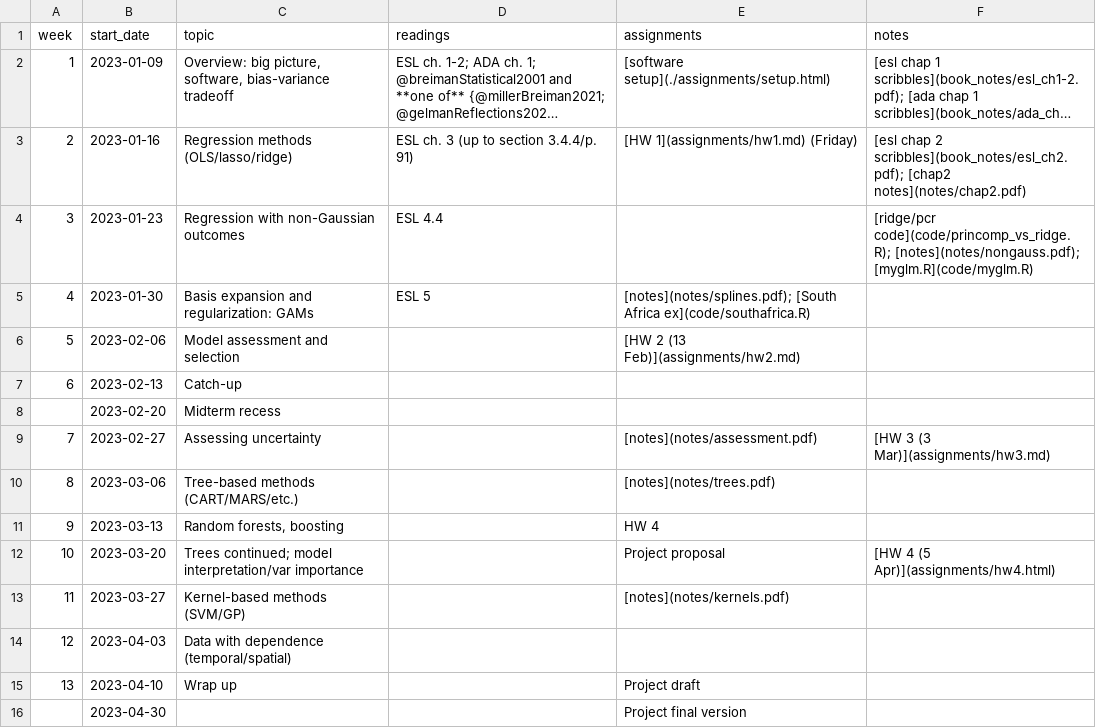
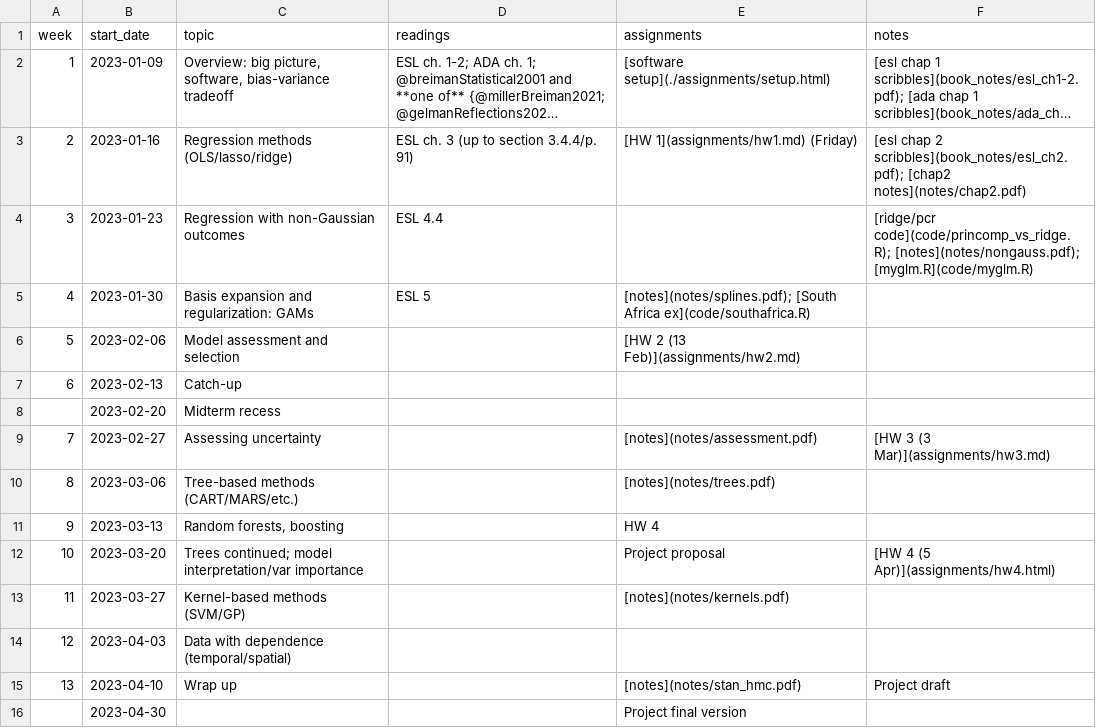
Before and after one commit to bbolker/stat790, a CSV file: sched.csv, drawn as a sheet; long unchanged cells end in ….

Commit message:
notes ilnk

```diff
--- a/sched.csv
+++ b/sched.csv
@@ -14,3 +14,3 @@ week, start_date, topic, readings, assignments, notes
 12,2023-04-03,Data with dependence (temporal/spatial),,,
-13,2023-04-10,Wrap up,,Project draft,
+13,2023-04-10,Wrap up,,[notes](notes/stan_hmc.pdf),Project draft,
 ,2023-04-30,,,Project final version,
```
Also changed, not shown: 2 other files.
